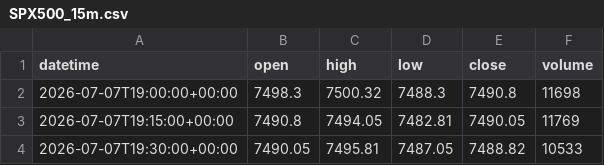
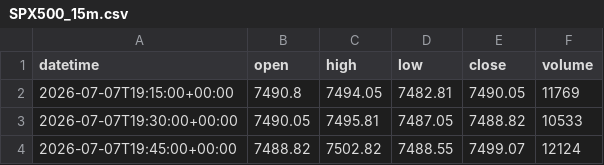
Before and after one commit to getdata-finance/spx500-15m-ohlcv-index-historical-data, a CSV file: SPX500_15m.csv, drawn as a sheet; only a part is shown; the shorter side is filled out with more unchanged rows.

```diff
--- a/SPX500_15m.csv
+++ b/SPX500_15m.csv
@@ -1,3 +1,2 @@
 datetime,open,high,low,close,volume
-2026-07-07T19:00:00+00:00,7498.3,7500.32,7488.3,7490.8,11698
 2026-07-07T19:15:00+00:00,7490.8,7494.05,7482.81,7490.05,11769
```
Also changed, not shown: 1 other file.
